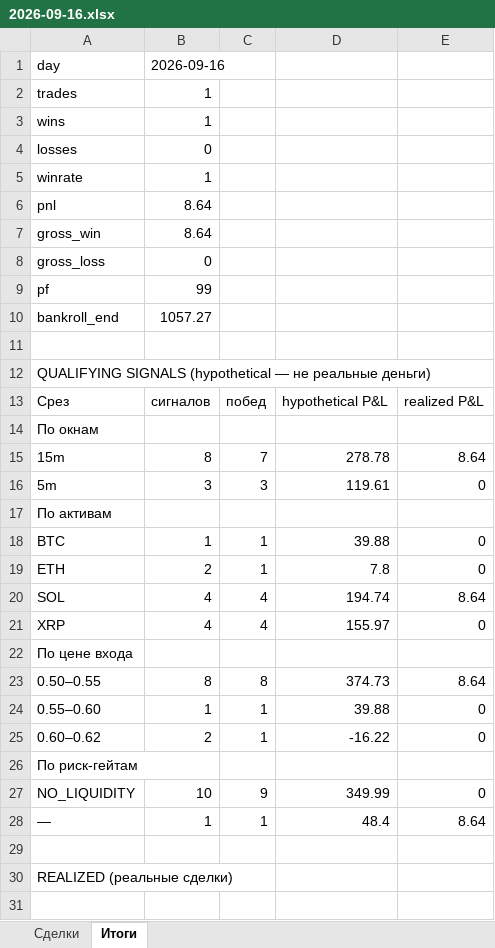
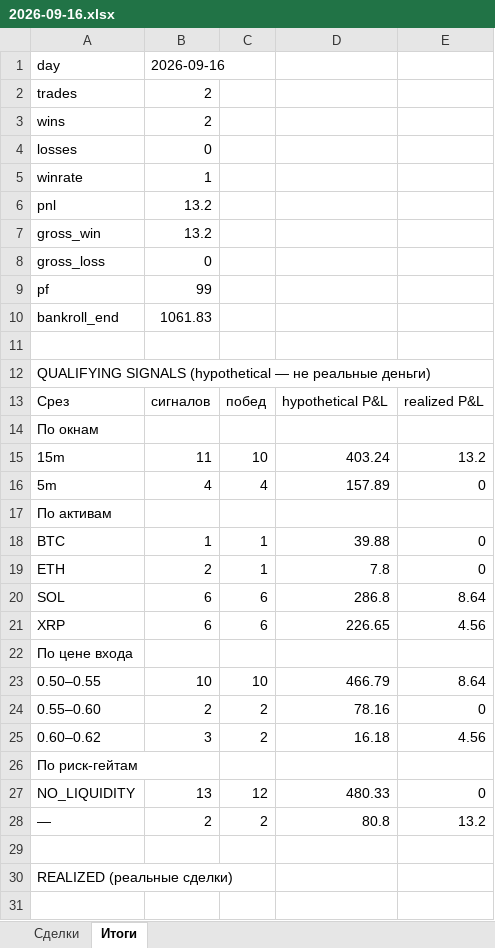
Before and after one commit to n85t594ht5-creator/polybot, an Excel workbook: reports/2026-09-16.xlsx, sheet Итоги, drawn as a sheet; only a part is shown; values as stored, in another font and other column widths than the file's, no borders; removed rows and columns are numbered as before the commit, all else as after; the diff covers the shown part only; the diff names each change by its address in the sheet, - before the commit and + after, or states it on an @@ line.

```diff
--- a/reports/2026-09-16.xlsx (sheet Итоги)
+++ b/reports/2026-09-16.xlsx (sheet Итоги)
-B2:B3: 1
+B2:B3: 2
-B6:B7: 8.64
+B6:B7: 13.2
-B10: 1057.27
+B10: 1061.83
-row 15: 15m | 8 | 7 | 278.78 | 8.64
+row 15: 15m | 11 | 10 | 403.24 | 13.2
-B16: 3
+B16: 4
-C16: 3
+C16: 4
-D16: 119.61
+D16: 157.89
-B20: 4
+B20: 6
-C20: 4
+C20: 6
-D20: 194.74
+D20: 286.8
-row 21: XRP | 4 | 4 | 155.97 | 0
+row 21: XRP | 6 | 6 | 226.65 | 4.56
-B23: 8
+B23: 10
-C23: 8
+C23: 10
-D23: 374.73
+D23: 466.79
-B24: 1
+B24: 2
-C24: 1
+C24: 2
-D24: 39.88
+D24: 78.16
-row 25: 0.60–0.62 | 2 | 1 | -16.22 | 0
+row 25: 0.60–0.62 | 3 | 2 | 16.18 | 4.56
-B27: 10
+B27: 13
-C27: 9
+C27: 12
-D27: 349.99
+D27: 480.33
-row 28: — | 1 | 1 | 48.4 | 8.64
+row 28: — | 2 | 2 | 80.8 | 13.2
```
Also changed, not shown: 6 added rows and 1 removed row elsewhere in this sheet, sheet Сделки, reports/2026-09-15.xlsx, 4 other files.
